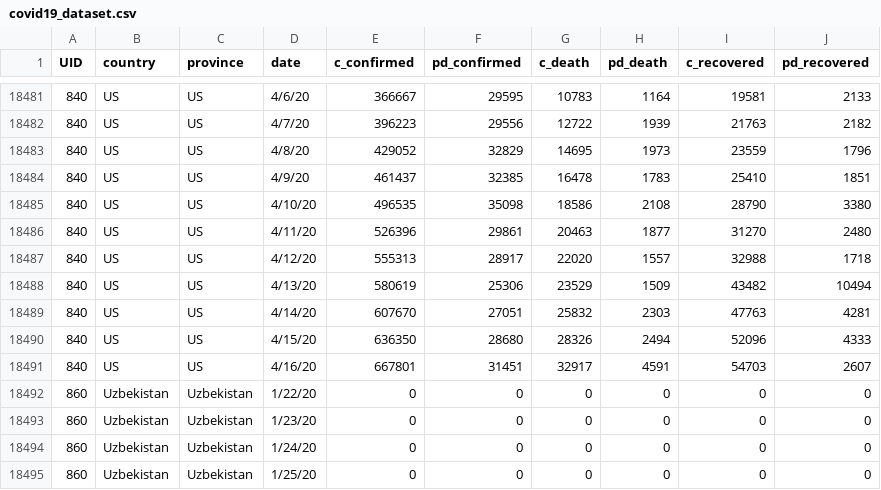
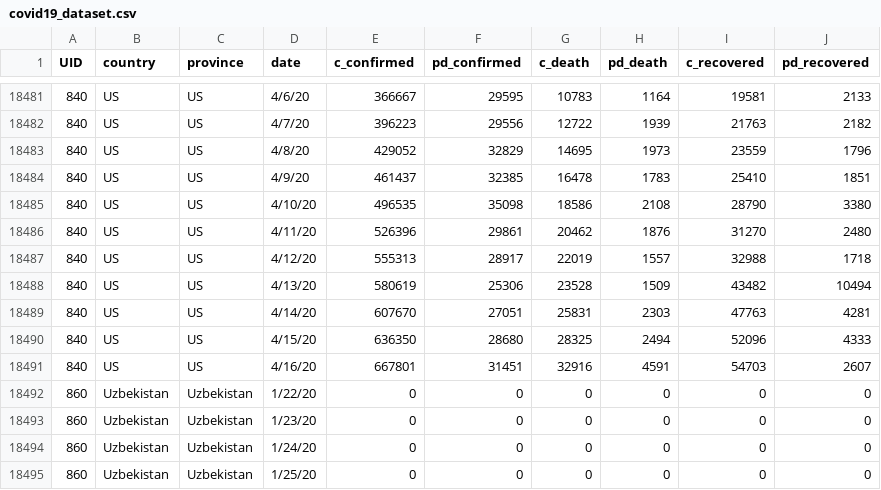
Before and after one commit to databellum/hippocampus, a CSV file: covid-19/covid19_dataset.csv, drawn as a sheet; only a part is shown, gaps mark what is left out.

Commit message:
ncv_data_ingest_31

```diff
--- a/covid-19/covid19_dataset.csv
+++ b/covid-19/covid19_dataset.csv
@@ -18485,8 +18485,8 @@ UID,country,province,date,c_confirmed,pd_confirmed,c_death,pd_death,c_recovered,
 840,US,US,4/10/20,496535,35098,18586,2108,28790,3380
-840,US,US,4/11/20,526396,29861,20463,1877,31270,2480
-840,US,US,4/12/20,555313,28917,22020,1557,32988,1718
-840,US,US,4/13/20,580619,25306,23529,1509,43482,10494
-840,US,US,4/14/20,607670,27051,25832,2303,47763,4281
-840,US,US,4/15/20,636350,28680,28326,2494,52096,4333
-840,US,US,4/16/20,667801,31451,32917,4591,54703,2607
+840,US,US,4/11/20,526396,29861,20462,1876,31270,2480
+840,US,US,4/12/20,555313,28917,22019,1557,32988,1718
+840,US,US,4/13/20,580619,25306,23528,1509,43482,10494
+840,US,US,4/14/20,607670,27051,25831,2303,47763,4281
+840,US,US,4/15/20,636350,28680,28325,2494,52096,4333
+840,US,US,4/16/20,667801,31451,32916,4591,54703,2607
 860,Uzbekistan,Uzbekistan,1/22/20,0,0,0,0,0,0
```
